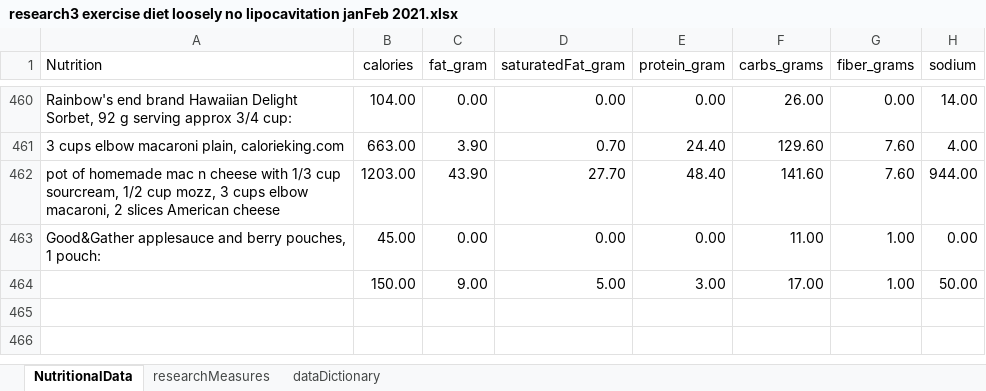
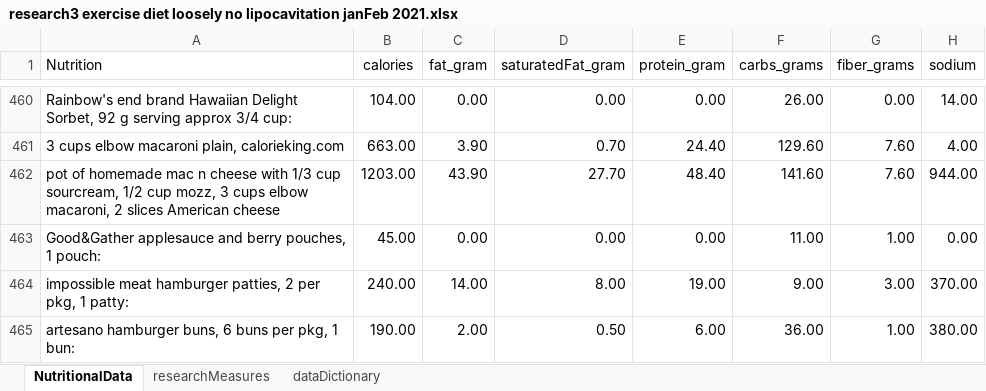
Before and after one commit to JanJanJan2018/lipocavitation-dieting-exercise-21-day-research, an Excel workbook: research3 exercise diet loosely no lipocavitation janFeb 2021.xlsx, sheet NutritionalData, drawn as a sheet; only a part is shown, gaps mark what is left out; values as stored, in another font and other column widths than the file's, no borders; 1 other sheet too large or unreadable and not compared; removed rows and columns are numbered as before the commit, all else as after; the diff names each change by its address in the sheet, - before the commit and + after, or states it on an @@ line.

Commit message:
Add files via upload

```diff
--- a/research3 exercise diet loosely no lipocavitation janFeb 2021.xlsx (sheet NutritionalData)
+++ b/research3 exercise diet loosely no lipocavitation janFeb 2021.xlsx (sheet NutritionalData)
-row 464:  | 150.00 | 9.00 | 5.00 | 3.00 | 17.00 | 1.00 | 50.00
+row 464: impossible meat hamburger patties, 2 per pkg, 1 patty: | 240.00 | 14.00 | 8.00 | 19.00 | 9.00 | 3.00 | 370.00
+row 465: artesano hamburger buns, 6 buns per pkg, 1 bun: | 190.00 | 2.00 | 0.50 | 6.00 | 36.00 | 1.00 | 380.00
```
Also changed, not shown: sheet researchMeasures.
